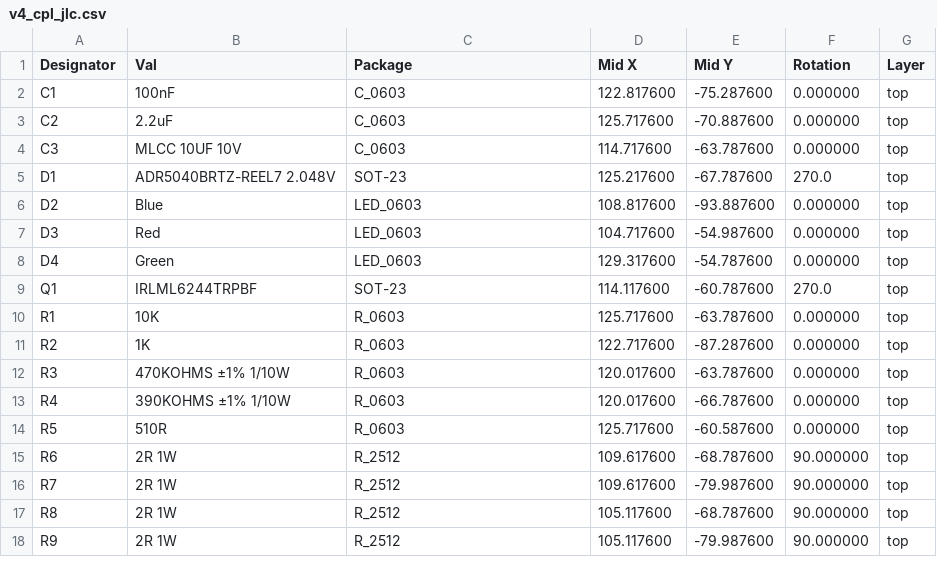
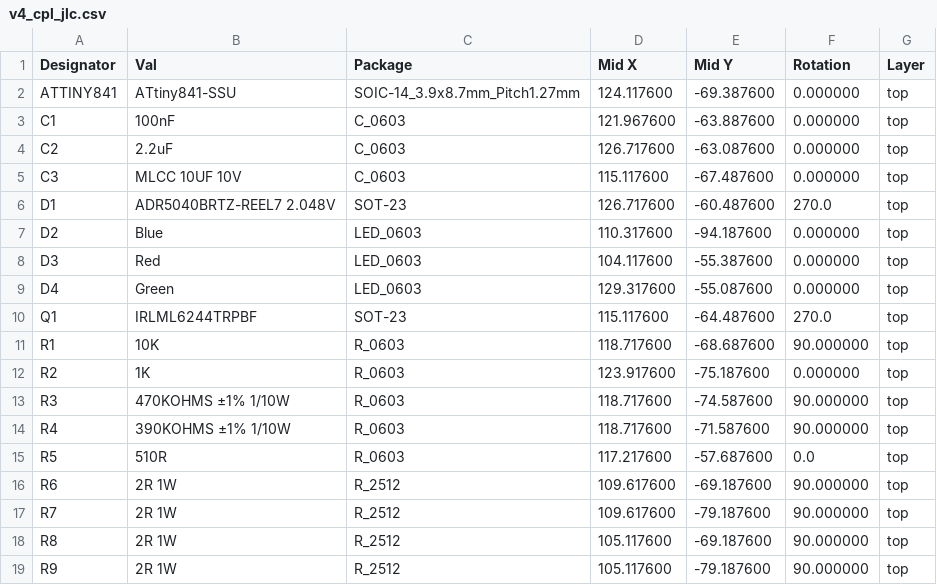
Before and after one commit to stuartpittaway/diyBMSv4, a CSV file: Circuit/v4_cpl_jlc.csv, drawn as a sheet; only a part is shown; the diff covers the shown part only.

```diff
--- a/Circuit/v4_cpl_jlc.csv
+++ b/Circuit/v4_cpl_jlc.csv
@@ -1,18 +1,19 @@
 Designator,Val,Package,Mid X,Mid Y,Rotation,Layer
-C1,100nF,C_0603,122.817600,-75.287600,0.000000,top
-C2,2.2uF,C_0603,125.717600,-70.887600,0.000000,top
-C3,MLCC 10UF 10V,C_0603,114.717600,-63.787600,0.000000,top
-D1,ADR5040BRTZ-REEL7 2.048V,SOT-23,125.217600,-67.787600,270.0,top
-D2,Blue,LED_0603,108.817600,-93.887600,0.000000,top
-D3,Red,LED_0603,104.717600,-54.987600,0.000000,top
-D4,Green,LED_0603,129.317600,-54.787600,0.000000,top
-Q1,IRLML6244TRPBF,SOT-23,114.117600,-60.787600,270.0,top
-R1,10K,R_0603,125.717600,-63.787600,0.000000,top
-R2,1K,R_0603,122.717600,-87.287600,0.000000,top
-R3,470KOHMS ±1% 1/10W,R_0603,120.017600,-63.787600,0.000000,top
-R4,390KOHMS ±1% 1/10W,R_0603,120.017600,-66.787600,0.000000,top
-R5,510R,R_0603,125.717600,-60.587600,0.000000,top
-R6,2R 1W,R_2512,109.617600,-68.787600,90.000000,top
-R7,2R 1W,R_2512,109.617600,-79.987600,90.000000,top
-R8,2R 1W,R_2512,105.117600,-68.787600,90.000000,top
-R9,2R 1W,R_2512,105.117600,-79.987600,90.000000,top
+ATTINY841,ATtiny841-SSU,SOIC-14_3.9x8.7mm_Pitch1.27mm,124.117600,-69.387600,0.000000,top
+C1,100nF,C_0603,121.967600,-63.887600,0.000000,top
+C2,2.2uF,C_0603,126.717600,-63.087600,0.000000,top
+C3,MLCC 10UF 10V,C_0603,115.117600,-67.487600,0.000000,top
+D1,ADR5040BRTZ-REEL7 2.048V,SOT-23,126.717600,-60.487600,270.0,top
+D2,Blue,LED_0603,110.317600,-94.187600,0.000000,top
+D3,Red,LED_0603,104.117600,-55.387600,0.000000,top
+D4,Green,LED_0603,129.317600,-55.087600,0.000000,top
+Q1,IRLML6244TRPBF,SOT-23,115.117600,-64.487600,270.0,top
+R1,10K,R_0603,118.717600,-68.687600,90.000000,top
+R2,1K,R_0603,123.917600,-75.187600,0.000000,top
+R3,470KOHMS ±1% 1/10W,R_0603,118.717600,-74.587600,90.000000,top
+R4,390KOHMS ±1% 1/10W,R_0603,118.717600,-71.587600,90.000000,top
+R5,510R,R_0603,117.217600,-57.687600,0.0,top
+R6,2R 1W,R_2512,109.617600,-69.187600,90.000000,top
+R7,2R 1W,R_2512,109.617600,-79.187600,90.000000,top
+R8,2R 1W,R_2512,105.117600,-69.187600,90.000000,top
+R9,2R 1W,R_2512,105.117600,-79.187600,90.000000,top
```
Also changed, not shown: 1 removed row and 24 edited cells elsewhere in this file, Circuit/gerber/v4-all-pos.csv, Circuit/v4.csv, 21 other files.
